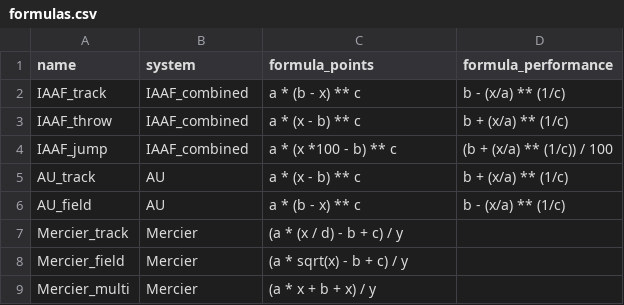
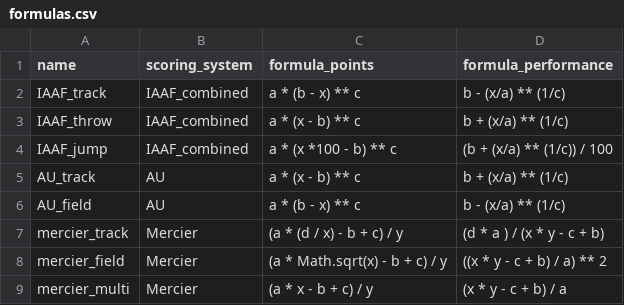
Before and after one commit to MaximMoinat/AthPoints, a CSV file: resources/formulas.csv, drawn as a sheet.

Commit message:
Added Mercier scoring tables. Skip events that are unknown.

```diff
--- a/resources/formulas.csv
+++ b/resources/formulas.csv
@@ -1,2 +1,2 @@
-name,system,formula_points,formula_performance
+name,scoring_system,formula_points,formula_performance
 IAAF_track,IAAF_combined,a * (b - x) ** c,b - (x/a) ** (1/c)
@@ -6,4 +6,4 @@ AU_track,AU,a * (x - b) ** c,b + (x/a) ** (1/c)
 AU_field,AU,a * (b - x) ** c,b - (x/a) ** (1/c)
-Mercier_track,Mercier,(a * (x / d) - b + c) / y,
-Mercier_field,Mercier,(a * sqrt(x) - b + c) / y,
-Mercier_multi,Mercier,(a * x + b + x) / y,
+mercier_track,Mercier,(a * (d / x) - b + c) / y,(d * a ) / (x * y - c + b)
+mercier_field,Mercier,(a * Math.sqrt(x) - b + c) / y,((x * y - c + b) / a) ** 2
+mercier_multi,Mercier,(a * x - b + c) / y,(x * y - c + b) / a
```
Also changed, not shown: resources/events.csv, 12 other files.
